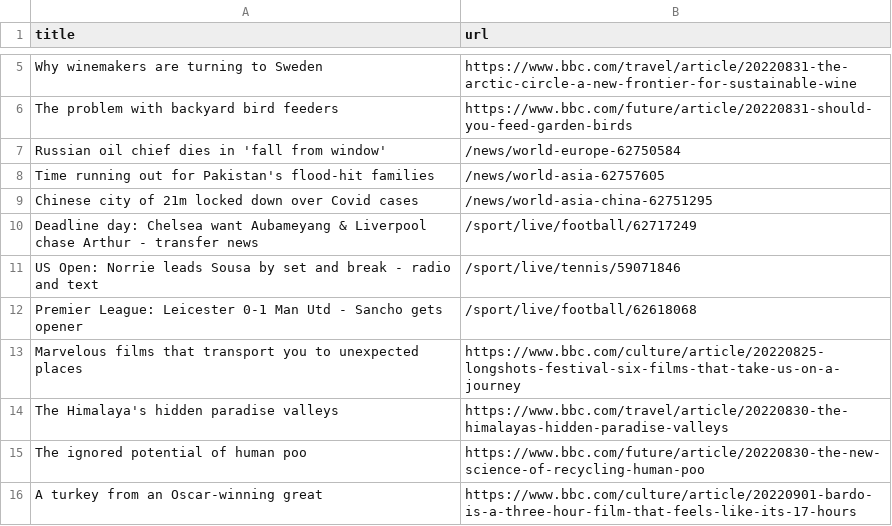
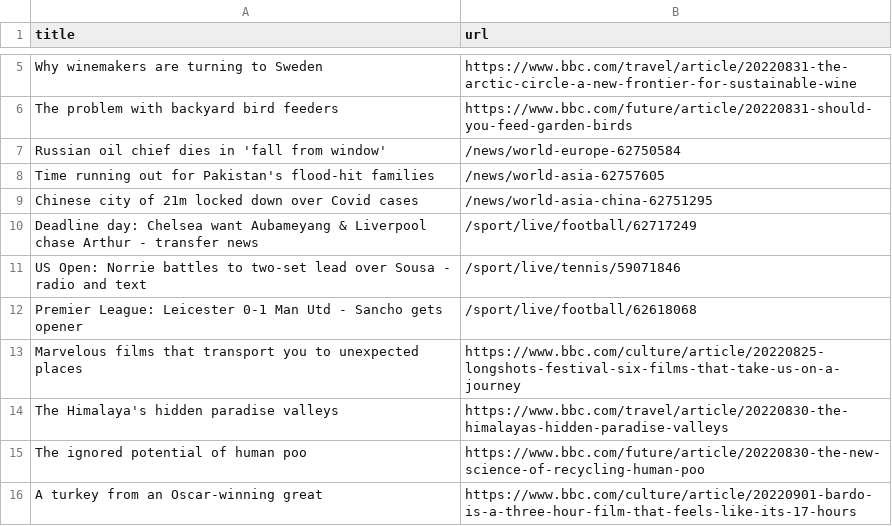
Before and after one commit to yikchun-l/bbc-scraper-tutorial, a CSV file: bbc.csv, drawn as a sheet; only a part is shown, gaps mark what is left out.

```diff
--- a/bbc.csv
+++ b/bbc.csv
@@ -10,3 +10,3 @@ Chinese city of 21m locked down over Covid cases,/news/world-asia-china-62751295
 Deadline day: Chelsea want Aubameyang & Liverpool chase Arthur - transfer news,/sport/live/football/62717249
-US Open: Norrie leads Sousa by set and break - radio and text,/sport/live/tennis/59071846
+US Open: Norrie battles to two-set lead over Sousa - radio and text,/sport/live/tennis/59071846
 Premier League: Leicester 0-1 Man Utd - Sancho gets opener,/sport/live/football/62618068
```
